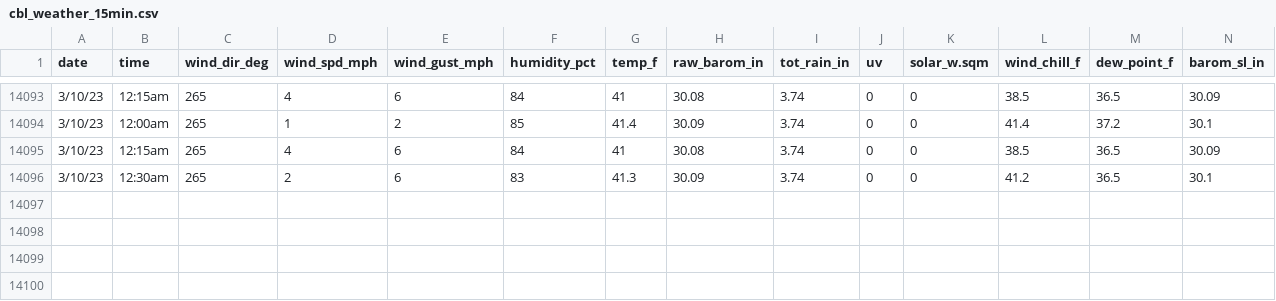
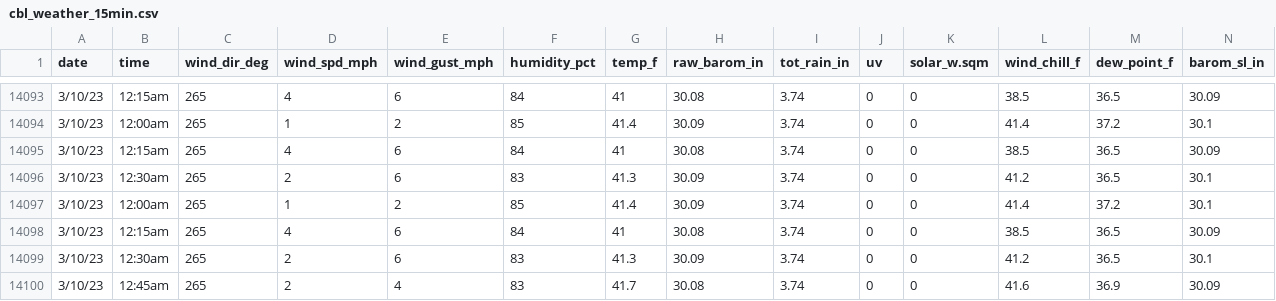
Before and after one commit to umces-cbl/cbl-weather-data, a CSV file: cbl_weather_15min.csv, drawn as a sheet; only a part is shown, gaps mark what is left out; rows hold the shown columns only; the diff names each change by its address in the sheet, - before the commit and + after, or states it on an @@ line.

```diff
--- a/cbl_weather_15min.csv
+++ b/cbl_weather_15min.csv
+row 14097: 3/10/23 | 12:00am | 265 | 1 | 2 | 85 | 41.4 | 30.09 | 3.74 | 0 | 0 | 41.4 | 37.2 | 30.1
+row 14098: 3/10/23 | 12:15am | 265 | 4 | 6 | 84 | 41 | 30.08 | 3.74 | 0 | 0 | 38.5 | 36.5 | 30.09
+row 14099: 3/10/23 | 12:30am | 265 | 2 | 6 | 83 | 41.3 | 30.09 | 3.74 | 0 | 0 | 41.2 | 36.5 | 30.1
+row 14100: 3/10/23 | 12:45am | 265 | 2 | 4 | 83 | 41.7 | 30.08 | 3.74 | 0 | 0 | 41.6 | 36.9 | 30.09
```
